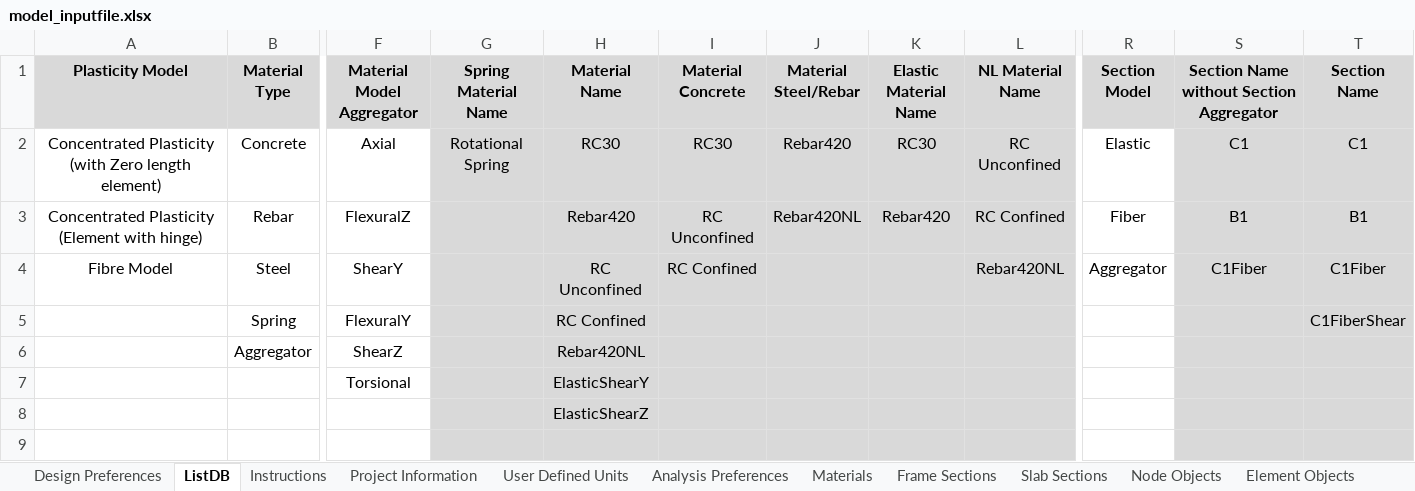
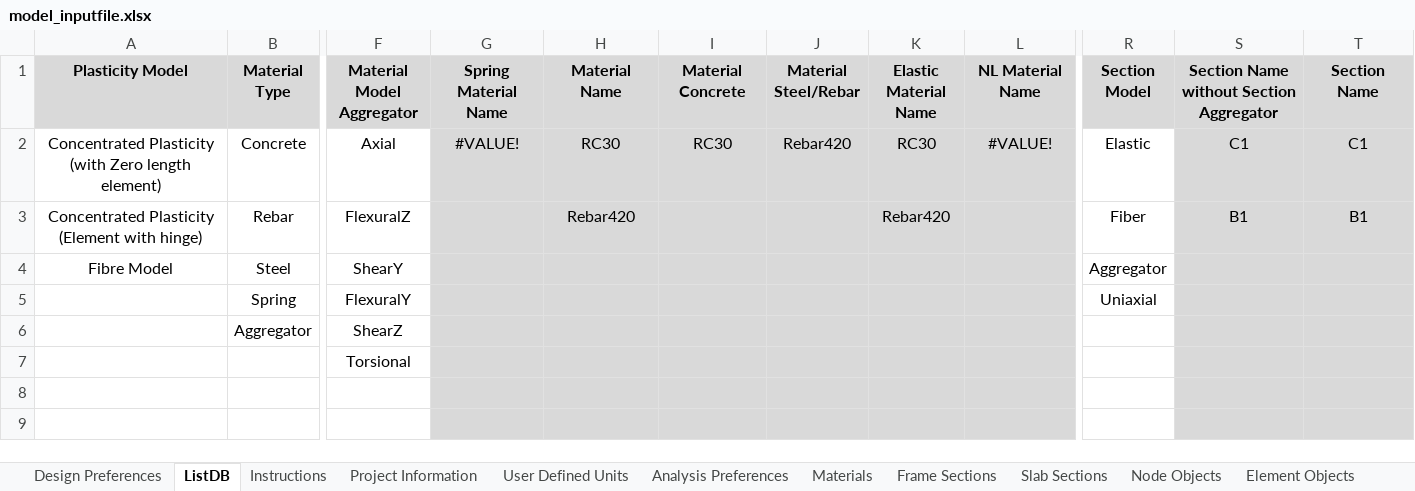
Before and after one commit to jwiciardo/SadProPy, an Excel workbook: src/sadpropy/model_inputfile.xlsx, sheet ListDB, drawn as a sheet; only a part is shown, gaps mark what is left out; values as stored, in another font and other column widths than the file's, no borders; the diff names each change by its address in the sheet, - before the commit and + after, or states it on an @@ line.

```diff
--- a/src/sadpropy/model_inputfile.xlsx (sheet ListDB)
+++ b/src/sadpropy/model_inputfile.xlsx (sheet ListDB)
-G2 (Spring Material Name): Rotational Spring
+G2 (Spring Material Name): #VALUE!
-L2 (NL Material Name): RC Unconfined
+L2 (NL Material Name): #VALUE!
-I3 (Material Concrete): RC Unconfined
+I3 (Material Concrete): (empty)
-J3 (Material Steel/Rebar): Rebar420NL
+J3 (Material Steel/Rebar): (empty)
-L3 (NL Material Name): RC Confined
+L3 (NL Material Name): (empty)
-H4 (Material Name): RC Unconfined
+H4 (Material Name): (empty)
-I4 (Material Concrete): RC Confined
+I4 (Material Concrete): (empty)
-L4 (NL Material Name): Rebar420NL
+L4 (NL Material Name): (empty)
-S4: C1Fiber
+S4: (empty)
-T4 (Section Name): C1Fiber
+T4 (Section Name): (empty)
-H5 (Material Name): RC Confined
+H5 (Material Name): (empty)
-R5 (Section Model): (empty)
+R5 (Section Model): Uniaxial
-T5 (Section Name): C1FiberShear
+T5 (Section Name): (empty)
-H6 (Material Name): Rebar420NL
+H6 (Material Name): (empty)
-H7 (Material Name): ElasticShearY
+H7 (Material Name): (empty)
-H8 (Material Name): ElasticShearZ
+H8 (Material Name): (empty)
```
Also changed, not shown: sheet Materials, sheet Frame Sections, 8 other files.
